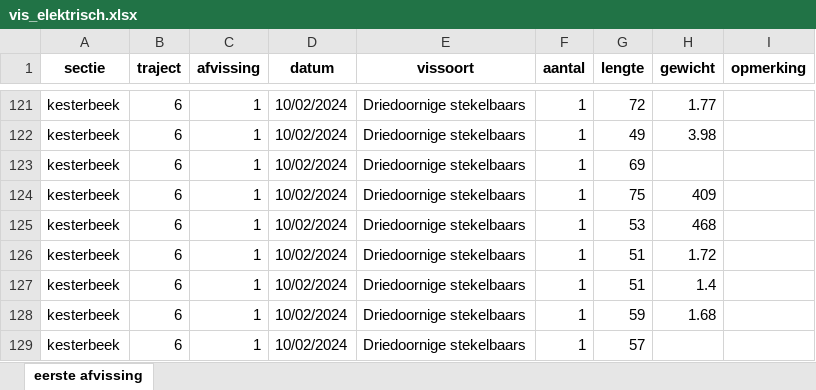
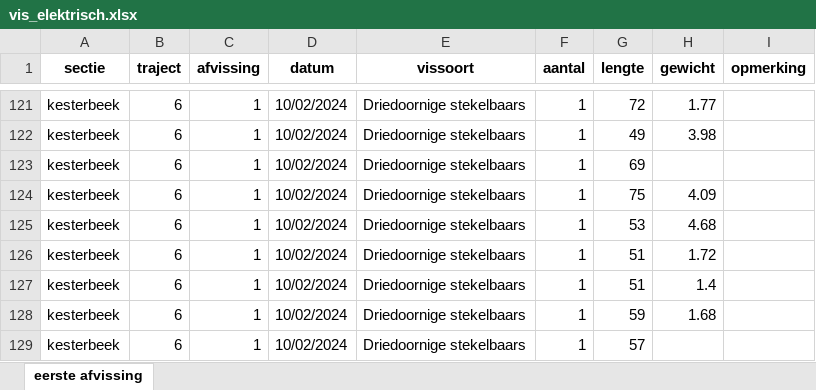
Before and after one commit to inbo/ehs_kesterbeek_2024, an Excel workbook: data/biotiek/vis/elektrisch/extern/verwerkt_in_excel/vis_elektrisch.xlsx, sheet eerste afvissing, drawn as a sheet; only a part is shown, gaps mark what is left out; values as stored, in another font and other column widths than the file's, no borders; the diff names each change by its address in the sheet, - before the commit and + after, or states it on an @@ line.

Commit message:
No way stekelbaars of 409 and 468 grams

```diff
--- a/data/biotiek/vis/elektrisch/extern/verwerkt_in_excel/vis_elektrisch.xlsx (sheet eerste afvissing)
+++ b/data/biotiek/vis/elektrisch/extern/verwerkt_in_excel/vis_elektrisch.xlsx (sheet eerste afvissing)
-H124 (gewicht): 409
+H124 (gewicht): 4.09
-H125 (gewicht): 468
+H125 (gewicht): 4.68
```
